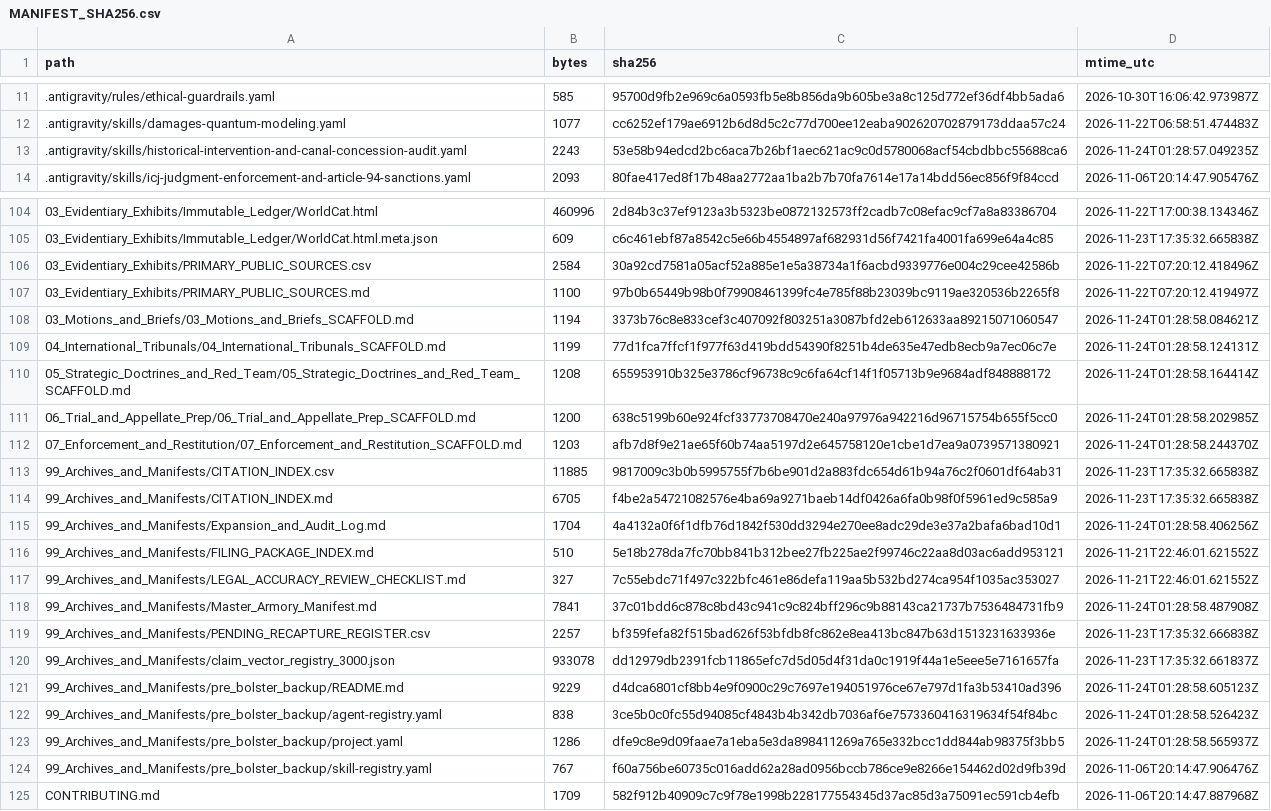
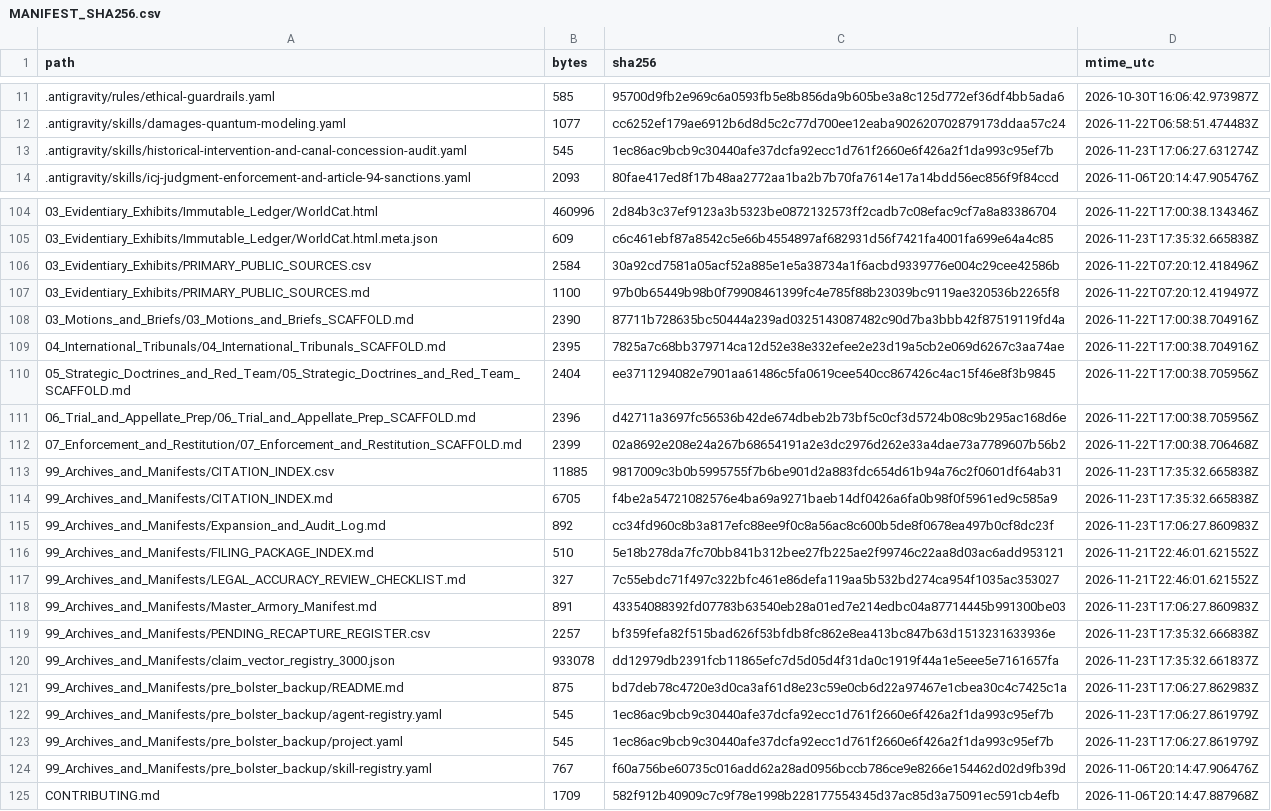
Before and after one commit to GlobalRestitutionAlliance/turtle-island-us-ny-saint-regis-mohawk-tribe-master-litigation, a CSV file: 99_Archives_and_Manifests/MANIFEST_SHA256.csv, drawn as a sheet; only a part is shown, gaps mark what is left out; the diff covers the shown part only.

```diff
--- a/99_Archives_and_Manifests/MANIFEST_SHA256.csv
+++ b/99_Archives_and_Manifests/MANIFEST_SHA256.csv
@@ -12,3 +12,3 @@ path,bytes,sha256,mtime_utc
 .antigravity/skills/damages-quantum-modeling.yaml,1077,cc6252ef179ae6912b6d8d5c2c77d700ee12eaba902620702879173ddaa57c24,2026-11-22T06:58:51.474483Z
-.antigravity/skills/historical-intervention-and-canal-concession-audit.yaml,2243,53e58b94edcd2bc6aca7b26bf1aec621ac9c0d5780068acf54cbdbbc55688ca6,2026-11-24T01:28:57.049235Z
+.antigravity/skills/historical-intervention-and-canal-concession-audit.yaml,545,1ec86ac9bcb9c30440afe37dcfa92ecc1d761f2660e6f426a2f1da993c95ef7b,2026-11-23T17:06:27.631274Z
 .antigravity/skills/icj-judgment-enforcement-and-article-94-sanctions.yaml,2093,80fae417ed8f17b48aa2772aa1ba2b7b70fa7614e17a14bdd56ec856f9f84ccd,2026-11-06T20:14:47.905476Z
@@ -107,18 +107,18 @@ path,bytes,sha256,mtime_utc
 03_Evidentiary_Exhibits/PRIMARY_PUBLIC_SOURCES.md,1100,97b0b65449b98b0f79908461399fc4e785f88b23039bc9119ae320536b2265f8,2026-11-22T07:20:12.419497Z
-03_Motions_and_Briefs/03_Motions_and_Briefs_SCAFFOLD.md,1194,3373b76c8e833cef3c407092f803251a3087bfd2eb612633aa89215071060547,2026-11-24T01:28:58.084621Z
-04_International_Tribunals/04_International_Tribunals_SCAFFOLD.md,1199,77d1fca7ffcf1f977f63d419bdd54390f8251b4de635e47edb8ecb9a7ec06c7e,2026-11-24T01:28:58.124131Z
-05_Strategic_Doctrines_and_Red_Team/05_Strategic_Doctrines_and_Red_Team_SCAFFOLD.md,1208,655953910b325e3786cf96738c9c6fa64cf14f1f05713b9e9684adf848888172,2026-11-24T01:28:58.164414Z
-06_Trial_and_Appellate_Prep/06_Trial_and_Appellate_Prep_SCAFFOLD.md,1200,638c5199b60e924fcf33773708470e240a97976a942216d96715754b655f5cc0,2026-11-24T01:28:58.202985Z
-07_Enforcement_and_Restitution/07_Enforcement_and_Restitution_SCAFFOLD.md,1203,afb7d8f9e21ae65f60b74aa5197d2e645758120e1cbe1d7ea9a0739571380921,2026-11-24T01:28:58.244370Z
+03_Motions_and_Briefs/03_Motions_and_Briefs_SCAFFOLD.md,2390,87711b728635bc50444a239ad0325143087482c90d7ba3bbb42f87519119fd4a,2026-11-22T17:00:38.704916Z
+04_International_Tribunals/04_International_Tribunals_SCAFFOLD.md,2395,7825a7c68bb379714ca12d52e38e332efee2e23d19a5cb2e069d6267c3aa74ae,2026-11-22T17:00:38.704916Z
+05_Strategic_Doctrines_and_Red_Team/05_Strategic_Doctrines_and_Red_Team_SCAFFOLD.md,2404,ee3711294082e7901aa61486c5fa0619cee540cc867426c4ac15f46e8f3b9845,2026-11-22T17:00:38.705956Z
+06_Trial_and_Appellate_Prep/06_Trial_and_Appellate_Prep_SCAFFOLD.md,2396,d42711a3697fc56536b42de674dbeb2b73bf5c0cf3d5724b08c9b295ac168d6e,2026-11-22T17:00:38.705956Z
+07_Enforcement_and_Restitution/07_Enforcement_and_Restitution_SCAFFOLD.md,2399,02a8692e208e24a267b68654191a2e3dc2976d262e33a4dae73a7789607b56b2,2026-11-22T17:00:38.706468Z
 99_Archives_and_Manifests/CITATION_INDEX.csv,11885,9817009c3b0b5995755f7b6be901d2a883fdc654d61b94a76c2f0601df64ab31,2026-11-23T17:35:32.665838Z
 99_Archives_and_Manifests/CITATION_INDEX.md,6705,f4be2a54721082576e4ba69a9271baeb14df0426a6fa0b98f0f5961ed9c585a9,2026-11-23T17:35:32.665838Z
-99_Archives_and_Manifests/Expansion_and_Audit_Log.md,1704,4a4132a0f6f1dfb76d1842f530dd3294e270ee8adc29de3e37a2bafa6bad10d1,2026-11-24T01:28:58.406256Z
+99_Archives_and_Manifests/Expansion_and_Audit_Log.md,892,cc34fd960c8b3a817efc88ee9f0c8a56ac8c600b5de8f0678ea497b0cf8dc23f,2026-11-23T17:06:27.860983Z
 99_Archives_and_Manifests/FILING_PACKAGE_INDEX.md,510,5e18b278da7fc70bb841b312bee27fb225ae2f99746c22aa8d03ac6add953121,2026-11-21T22:46:01.621552Z
 99_Archives_and_Manifests/LEGAL_ACCURACY_REVIEW_CHECKLIST.md,327,7c55ebdc71f497c322bfc461e86defa119aa5b532bd274ca954f1035ac353027,2026-11-21T22:46:01.621552Z
-99_Archives_and_Manifests/Master_Armory_Manifest.md,7841,37c01bdd6c878c8bd43c941c9c824bff296c9b88143ca21737b7536484731fb9,2026-11-24T01:28:58.487908Z
+99_Archives_and_Manifests/Master_Armory_Manifest.md,891,43354088392fd07783b63540eb28a01ed7e214edbc04a87714445b991300be03,2026-11-23T17:06:27.860983Z
 99_Archives_and_Manifests/PENDING_RECAPTURE_REGISTER.csv,2257,bf359fefa82f515bad626f53bfdb8fc862e8ea413bc847b63d1513231633936e,2026-11-23T17:35:32.666838Z
 99_Archives_and_Manifests/claim_vector_registry_3000.json,933078,dd12979db2391fcb11865efc7d5d05d4f31da0c1919f44a1e5eee5e7161657fa,2026-11-23T17:35:32.661837Z
-99_Archives_and_Manifests/pre_bolster_backup/README.md,9229,d4dca6801cf8bb4e9f0900c29c7697e194051976ce67e797d1fa3b53410ad396,2026-11-24T01:28:58.605123Z
-99_Archives_and_Manifests/pre_bolster_backup/agent-registry.yaml,838,3ce5b0c0fc55d94085cf4843b4b342db7036af6e7573360416319634f54f84bc,2026-11-24T01:28:58.526423Z
-99_Archives_and_Manifests/pre_bolster_backup/project.yaml,1286,dfe9c8e9d09faae7a1eba5e3da898411269a765e332bcc1dd844ab98375f3bb5,2026-11-24T01:28:58.565937Z
+99_Archives_and_Manifests/pre_bolster_backup/README.md,875,bd7deb78c4720e3d0ca3af61d8e23c59e0cb6d22a97467e1cbea30c4c7425c1a,2026-11-23T17:06:27.862983Z
+99_Archives_and_Manifests/pre_bolster_backup/agent-registry.yaml,545,1ec86ac9bcb9c30440afe37dcfa92ecc1d761f2660e6f426a2f1da993c95ef7b,2026-11-23T17:06:27.861979Z
+99_Archives_and_Manifests/pre_bolster_backup/project.yaml,545,1ec86ac9bcb9c30440afe37dcfa92ecc1d761f2660e6f426a2f1da993c95ef7b,2026-11-23T17:06:27.861979Z
 99_Archives_and_Manifests/pre_bolster_backup/skill-registry.yaml,767,f60a756be60735c016add62a28ad0956bccb786ce9e8266e154462d02d9fb39d,2026-11-06T20:14:47.906476Z
```
Also changed, not shown: 77 edited cells elsewhere in this file, 37 other files.
